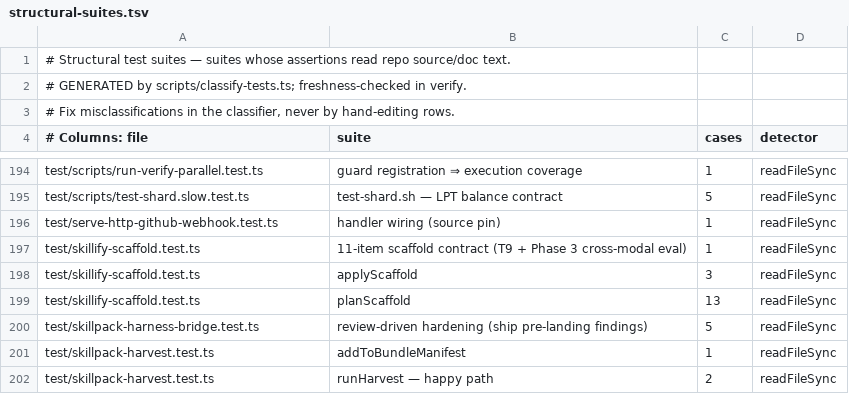
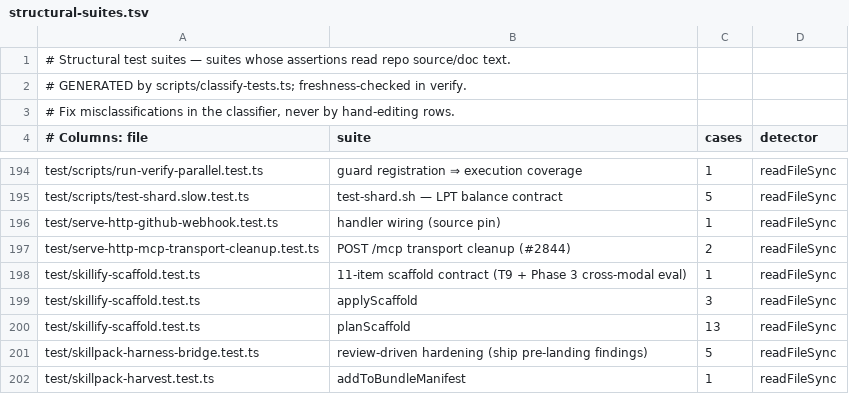
Before and after one commit to Bdr-Tec/gbrain, a TSV file: scripts/structural-suites.tsv, drawn as a sheet; only a part is shown, gaps mark what is left out; the shorter side is filled out with more unchanged rows; the diff names each change by its address in the sheet, - before the commit and + after, or states it on an @@ line.

```diff
--- a/scripts/structural-suites.tsv
+++ b/scripts/structural-suites.tsv
+row 197: test/serve-http-mcp-transport-cleanup.test.ts | POST /mcp transport cleanup (#2844) | 2 | readFileSync
```
Also changed, not shown: 2 other files.
